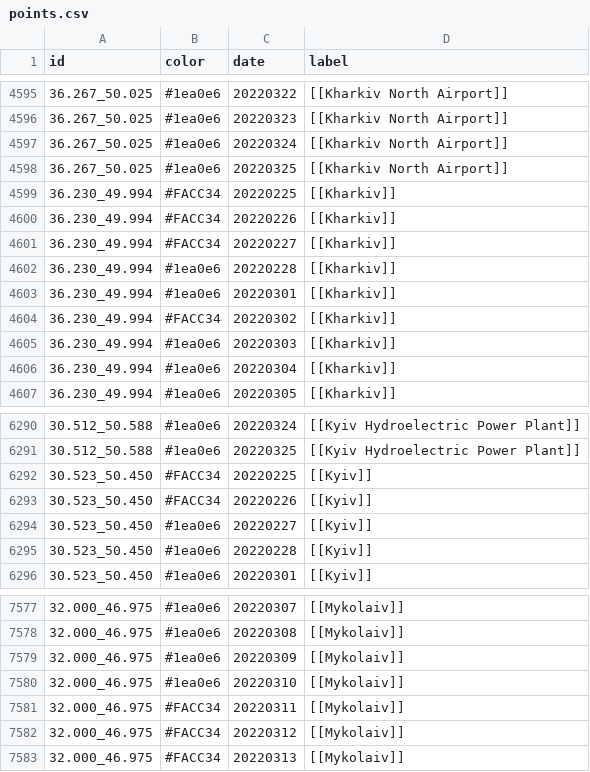
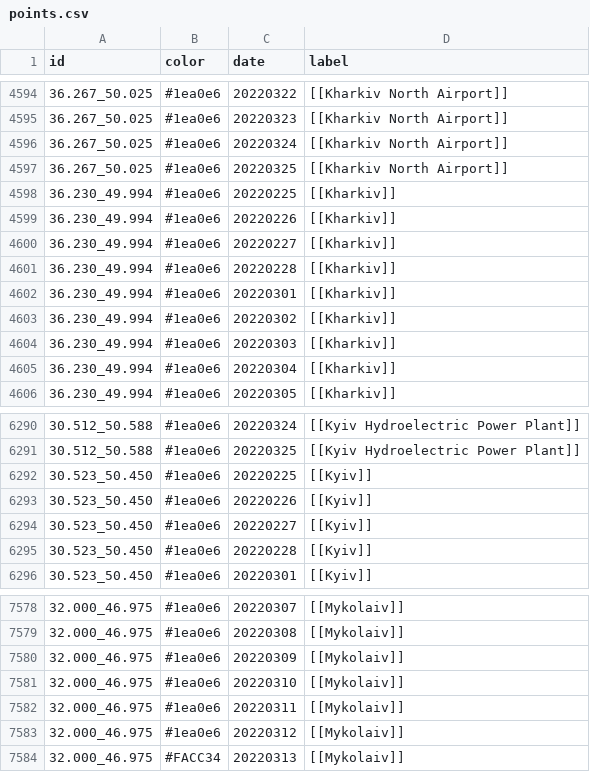
Before and after one commit to Valexandre/Ukrus, a CSV file: csv_ukr/points.csv, drawn as a sheet; only a part is shown, gaps mark what is left out; the diff covers the shown part only.

```diff
--- a/csv_ukr/points.csv
+++ b/csv_ukr/points.csv
@@ -4598,8 +4597,8 @@
 "36.267_50.025","#1ea0e6","20220325","[[Kharkiv North Airport]]"
-"36.230_49.994","#FACC34","20220225","[[Kharkiv]]"
-"36.230_49.994","#FACC34","20220226","[[Kharkiv]]"
-"36.230_49.994","#FACC34","20220227","[[Kharkiv]]"
+"36.230_49.994","#1ea0e6","20220225","[[Kharkiv]]"
+"36.230_49.994","#1ea0e6","20220226","[[Kharkiv]]"
+"36.230_49.994","#1ea0e6","20220227","[[Kharkiv]]"
 "36.230_49.994","#1ea0e6","20220228","[[Kharkiv]]"
 "36.230_49.994","#1ea0e6","20220301","[[Kharkiv]]"
-"36.230_49.994","#FACC34","20220302","[[Kharkiv]]"
+"36.230_49.994","#1ea0e6","20220302","[[Kharkiv]]"
 "36.230_49.994","#1ea0e6","20220303","[[Kharkiv]]"
@@ -6291,4 +6291,4 @@
 "30.512_50.588","#1ea0e6","20220325","[[Kyiv Hydroelectric Power Plant]]"
-"30.523_50.450","#FACC34","20220225","[[Kyiv]]"
-"30.523_50.450","#FACC34","20220226","[[Kyiv]]"
+"30.523_50.450","#1ea0e6","20220225","[[Kyiv]]"
+"30.523_50.450","#1ea0e6","20220226","[[Kyiv]]"
 "30.523_50.450","#1ea0e6","20220227","[[Kyiv]]"
@@ -7580,4 +7581,4 @@
 "32.000_46.975","#1ea0e6","20220310","[[Mykolaiv]]"
-"32.000_46.975","#FACC34","20220311","[[Mykolaiv]]"
-"32.000_46.975","#FACC34","20220312","[[Mykolaiv]]"
+"32.000_46.975","#1ea0e6","20220311","[[Mykolaiv]]"
+"32.000_46.975","#1ea0e6","20220312","[[Mykolaiv]]"
 "32.000_46.975","#FACC34","20220313","[[Mykolaiv]]"
```
Also changed, not shown: 3 added rows, 1 removed row and 60 edited cells elsewhere in this file.
